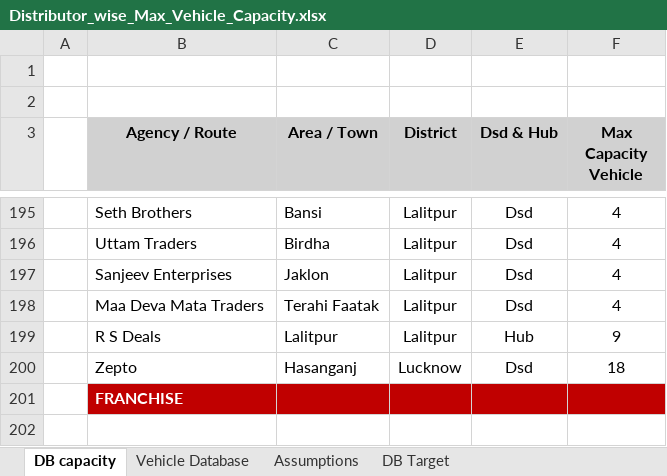
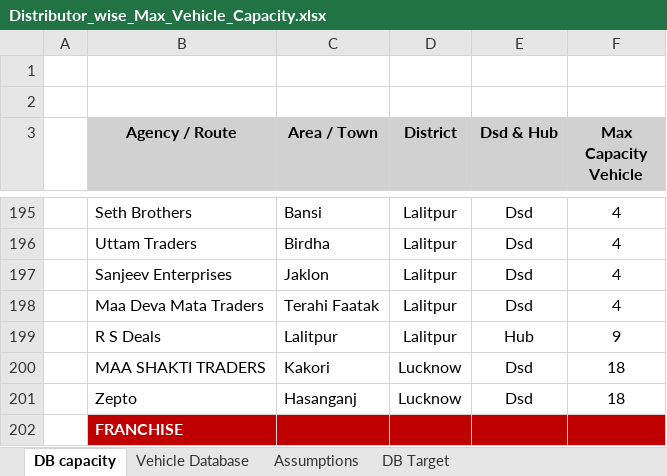
Before and after one commit to DeeAI-byte/TMS, an Excel workbook: data/Distributor_wise_Max_Vehicle_Capacity.xlsx, sheet DB capacity, drawn as a sheet; only a part is shown, gaps mark what is left out; values as stored, in another font and other column widths than the file's, no borders; the diff names each change by its address in the sheet, - before the commit and + after, or states it on an @@ line.

Commit message:
Add files via upload

```diff
--- a/data/Distributor_wise_Max_Vehicle_Capacity.xlsx (sheet DB capacity)
+++ b/data/Distributor_wise_Max_Vehicle_Capacity.xlsx (sheet DB capacity)
+row 200:  | MAA SHAKTI TRADERS | Kakori | Lucknow | Dsd | 18
```
Also changed, not shown: sheet DB Target.
